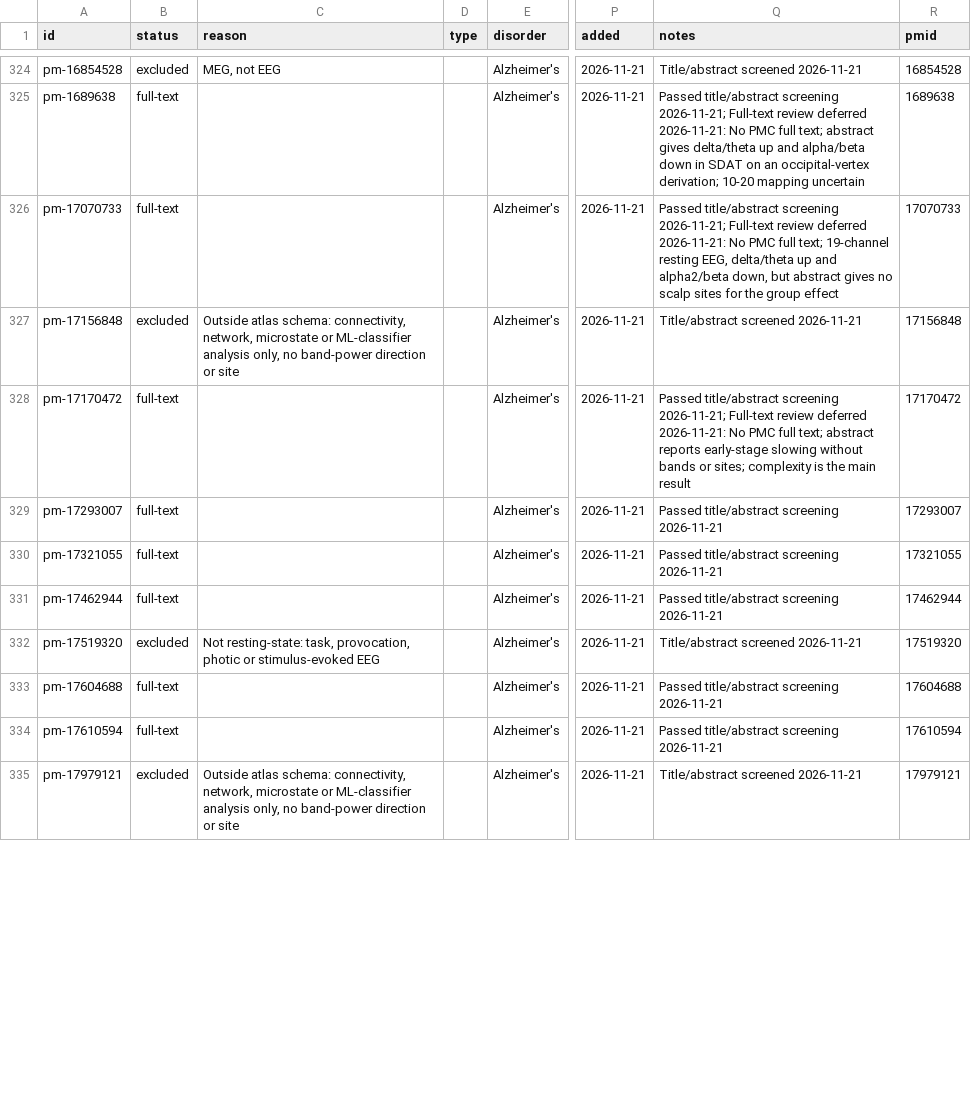
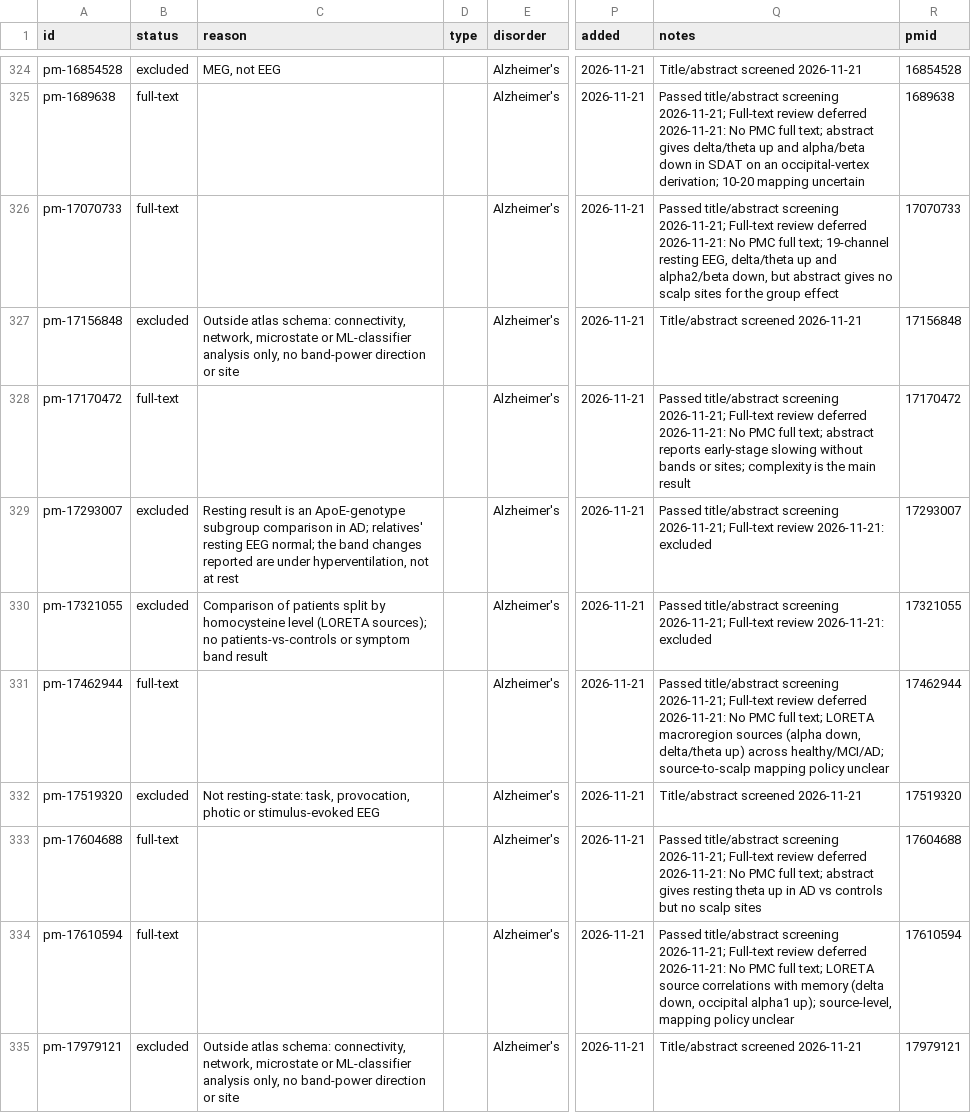
Before and after one commit to farrokh143/eeg-disorder-atlas, a CSV file: data/research-log.csv, drawn as a sheet; only a part is shown, gaps mark what is left out; the diff covers the shown part only; the diff names each change by its address in the sheet, - before the commit and + after, or states it on an @@ line.

```diff
--- a/data/research-log.csv
+++ b/data/research-log.csv
-B329:B330 (status): full-text
+B329:B330 (status): excluded
-C329 (reason): (empty)
+C329 (reason): Resting result is an ApoE-genotype subgroup comparison in AD; relatives' resting EEG normal; the band changes reported are under hyperventilation, not at rest
-Q329:Q330 (notes): …title/abstract screening 2026-11-21
+Q329:Q330 (notes): …title/abstract screening 2026-11-21; Full-text review 2026-11-21: excluded
-C330 (reason): (empty)
+C330 (reason): Comparison of patients split by homocysteine level (LORETA sources); no patients-vs-controls or symptom band result
-Q331 (notes): …title/abstract screening 2026-11-21
+Q331 (notes): …title/abstract screening 2026-11-21; Full-text review deferred 2026-11-21: No PMC full text; LORETA macroregion sources (alpha down, delta/theta up) across healthy/MCI/AD; source-to-scalp mapping policy unclear
-Q333 (notes): …title/abstract screening 2026-11-21
+Q333 (notes): …title/abstract screening 2026-11-21; Full-text review deferred 2026-11-21: No PMC full text; abstract gives resting theta up in AD vs controls but no scalp sites
-Q334 (notes): …title/abstract screening 2026-11-21
+Q334 (notes): …title/abstract screening 2026-11-21; Full-text review deferred 2026-11-21: No PMC full text; LORETA source correlations with memory (delta down, occipital alpha1 up); source-level, mapping policy unclear
```
Also changed, not shown: 14 edited cells elsewhere in this file, 2 other files.
